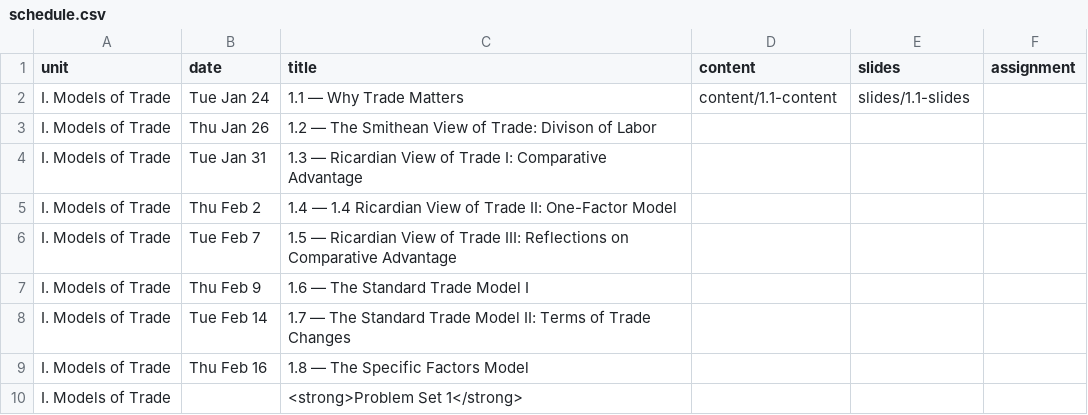
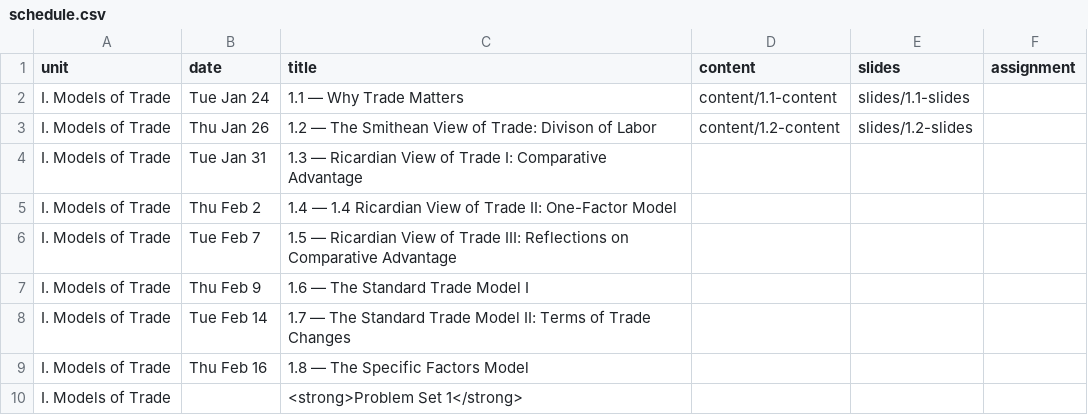
Before and after one commit to ryansafner/tradeS23, a CSV file: data/schedule.csv, drawn as a sheet; only a part is shown.

```diff
--- a/data/schedule.csv
+++ b/data/schedule.csv
@@ -2,3 +2,3 @@ unit,date,title,content,slides,assignment
 I. Models of Trade,Tue Jan 24,1.1 — Why Trade Matters,content/1.1-content,slides/1.1-slides
-I. Models of Trade,Thu Jan 26,1.2 — The Smithean View of Trade: Divison of Labor,,
+I. Models of Trade,Thu Jan 26,1.2 — The Smithean View of Trade: Divison of Labor,content/1.2-content,slides/1.2-slides
 I. Models of Trade,Tue Jan 31,1.3 — Ricardian View of Trade I: Comparative Advantage,,
```
Also changed, not shown: 17 other files.
